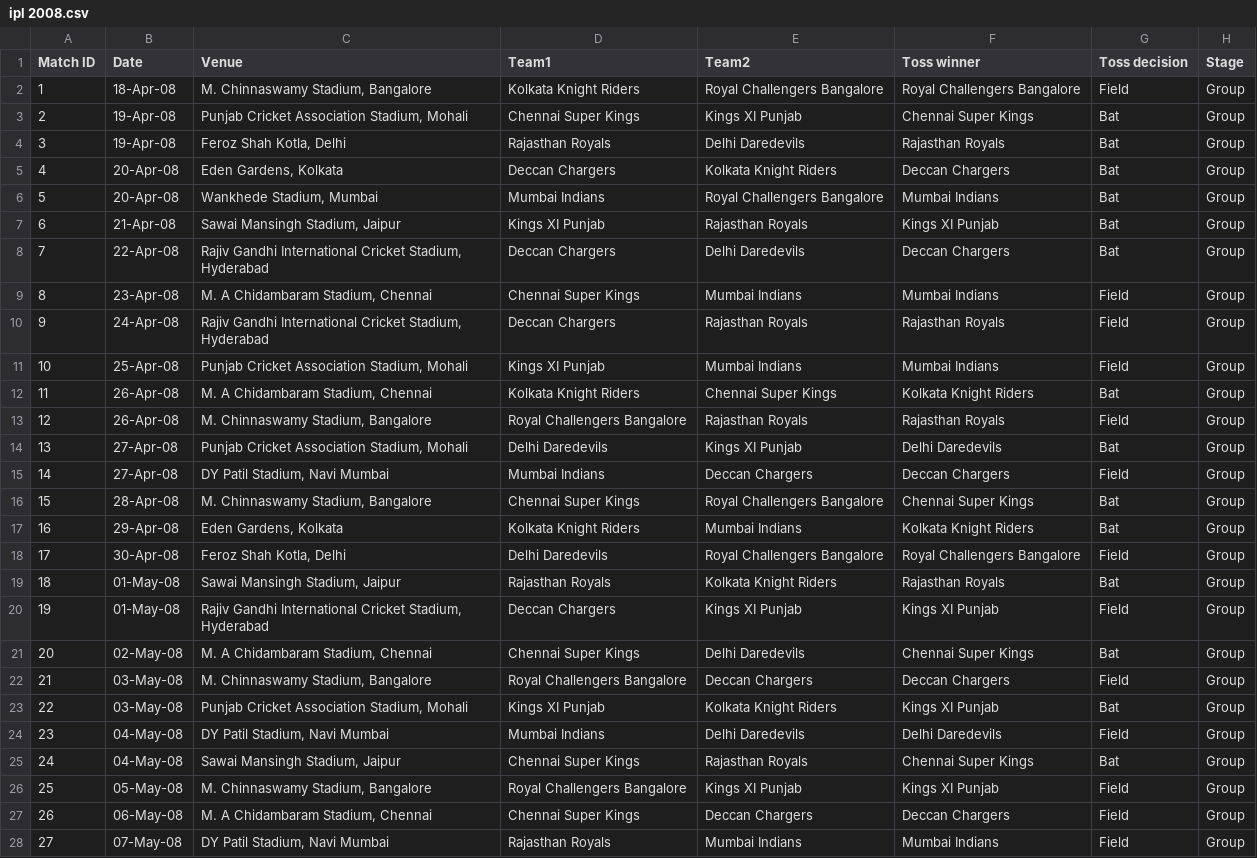
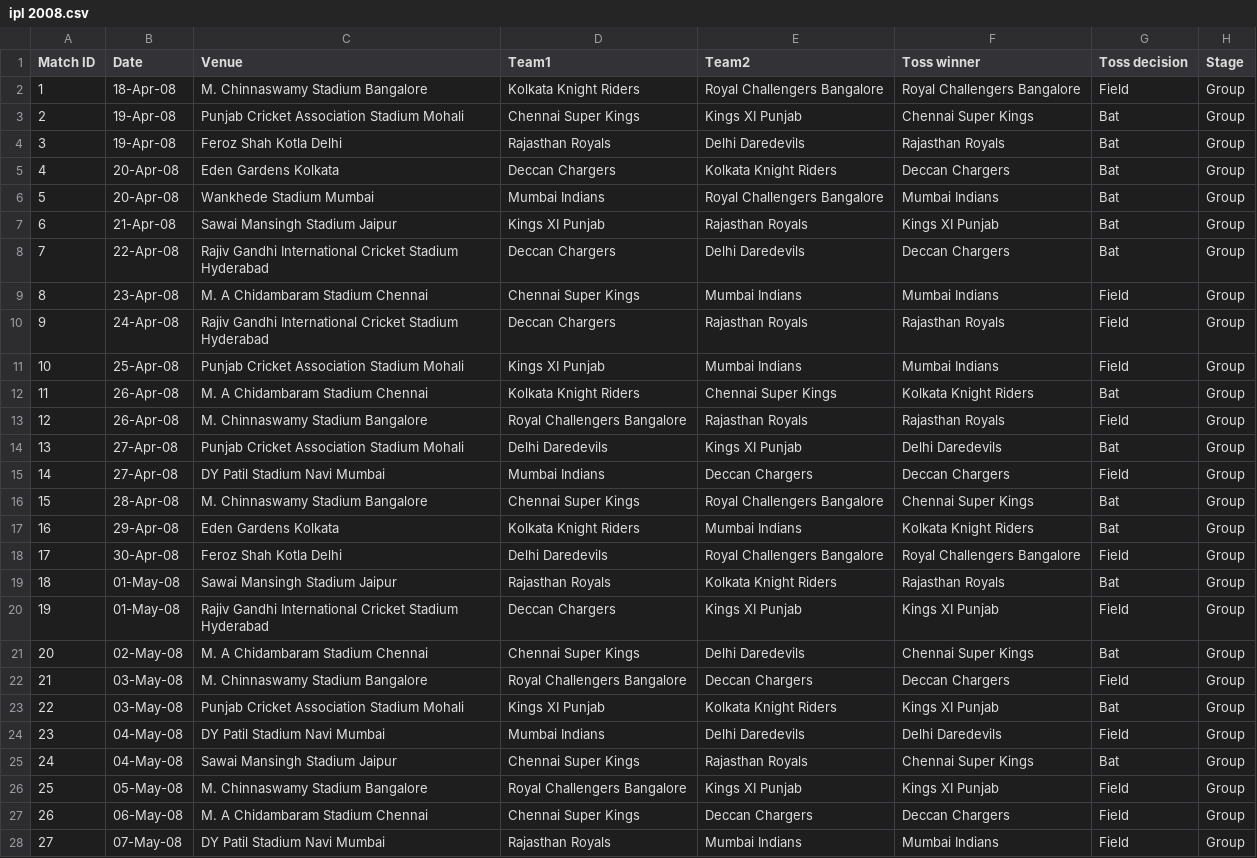
Before and after one commit to AGrosserHH/azuretest, a CSV file: ipl 2008.csv, drawn as a sheet; only a part is shown; the diff covers the shown part only; the diff names each change by its address in the sheet, - before the commit and + after, or states it on an @@ line.

Commit message:
upload

```diff
--- a/ipl 2008.csv
+++ b/ipl 2008.csv
-C2 (Venue): M. Chinnaswamy Stadium, Bangalore
+C2 (Venue): M. Chinnaswamy Stadium Bangalore
-C3 (Venue): Punjab Cricket Association Stadium, Mohali
+C3 (Venue): Punjab Cricket Association Stadium Mohali
-C4 (Venue): Feroz Shah Kotla, Delhi
+C4 (Venue): Feroz Shah Kotla Delhi
-C5 (Venue): Eden Gardens, Kolkata
+C5 (Venue): Eden Gardens Kolkata
-C6 (Venue): Wankhede Stadium, Mumbai
+C6 (Venue): Wankhede Stadium Mumbai
-C7 (Venue): Sawai Mansingh Stadium, Jaipur
+C7 (Venue): Sawai Mansingh Stadium Jaipur
-C8 (Venue): …International Cricket Stadium, Hyderabad
+C8 (Venue): …International Cricket Stadium Hyderabad
-C9 (Venue): M. A Chidambaram Stadium, Chennai
+C9 (Venue): M. A Chidambaram Stadium Chennai
-C10 (Venue): …International Cricket Stadium, Hyderabad
+C10 (Venue): …International Cricket Stadium Hyderabad
-C11 (Venue): Punjab Cricket Association Stadium, Mohali
+C11 (Venue): Punjab Cricket Association Stadium Mohali
-C12 (Venue): M. A Chidambaram Stadium, Chennai
+C12 (Venue): M. A Chidambaram Stadium Chennai
-C13 (Venue): M. Chinnaswamy Stadium, Bangalore
+C13 (Venue): M. Chinnaswamy Stadium Bangalore
-C14 (Venue): Punjab Cricket Association Stadium, Mohali
+C14 (Venue): Punjab Cricket Association Stadium Mohali
-C15 (Venue): DY Patil Stadium, Navi Mumbai
+C15 (Venue): DY Patil Stadium Navi Mumbai
-C16 (Venue): M. Chinnaswamy Stadium, Bangalore
+C16 (Venue): M. Chinnaswamy Stadium Bangalore
-C17 (Venue): Eden Gardens, Kolkata
+C17 (Venue): Eden Gardens Kolkata
-C18 (Venue): Feroz Shah Kotla, Delhi
+C18 (Venue): Feroz Shah Kotla Delhi
-C19 (Venue): Sawai Mansingh Stadium, Jaipur
+C19 (Venue): Sawai Mansingh Stadium Jaipur
-C20 (Venue): …International Cricket Stadium, Hyderabad
+C20 (Venue): …International Cricket Stadium Hyderabad
-C21 (Venue): M. A Chidambaram Stadium, Chennai
+C21 (Venue): M. A Chidambaram Stadium Chennai
-C22 (Venue): M. Chinnaswamy Stadium, Bangalore
+C22 (Venue): M. Chinnaswamy Stadium Bangalore
-C23 (Venue): Punjab Cricket Association Stadium, Mohali
+C23 (Venue): Punjab Cricket Association Stadium Mohali
-C24 (Venue): DY Patil Stadium, Navi Mumbai
+C24 (Venue): DY Patil Stadium Navi Mumbai
-C25 (Venue): Sawai Mansingh Stadium, Jaipur
+C25 (Venue): Sawai Mansingh Stadium Jaipur
-C26 (Venue): M. Chinnaswamy Stadium, Bangalore
+C26 (Venue): M. Chinnaswamy Stadium Bangalore
-C27 (Venue): M. A Chidambaram Stadium, Chennai
+C27 (Venue): M. A Chidambaram Stadium Chennai
-C28 (Venue): DY Patil Stadium, Navi Mumbai
+C28 (Venue): DY Patil Stadium Navi Mumbai
```
Also changed, not shown: 32 edited cells elsewhere in this file.
